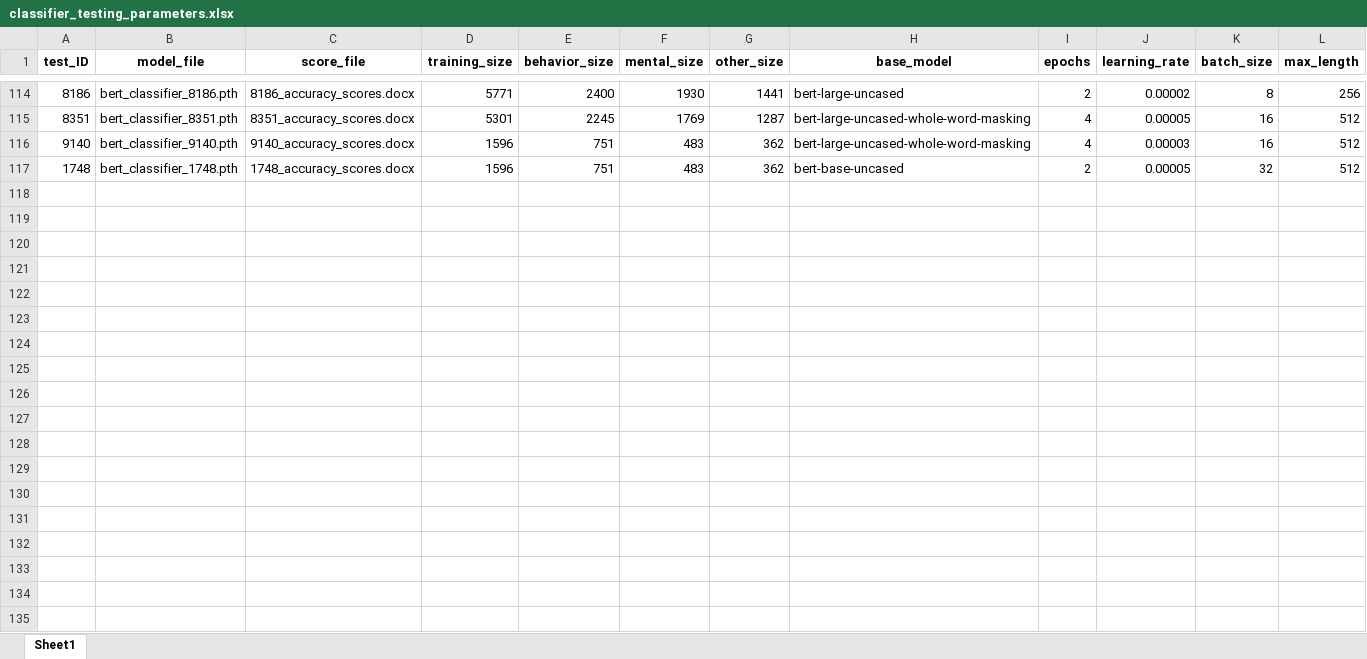
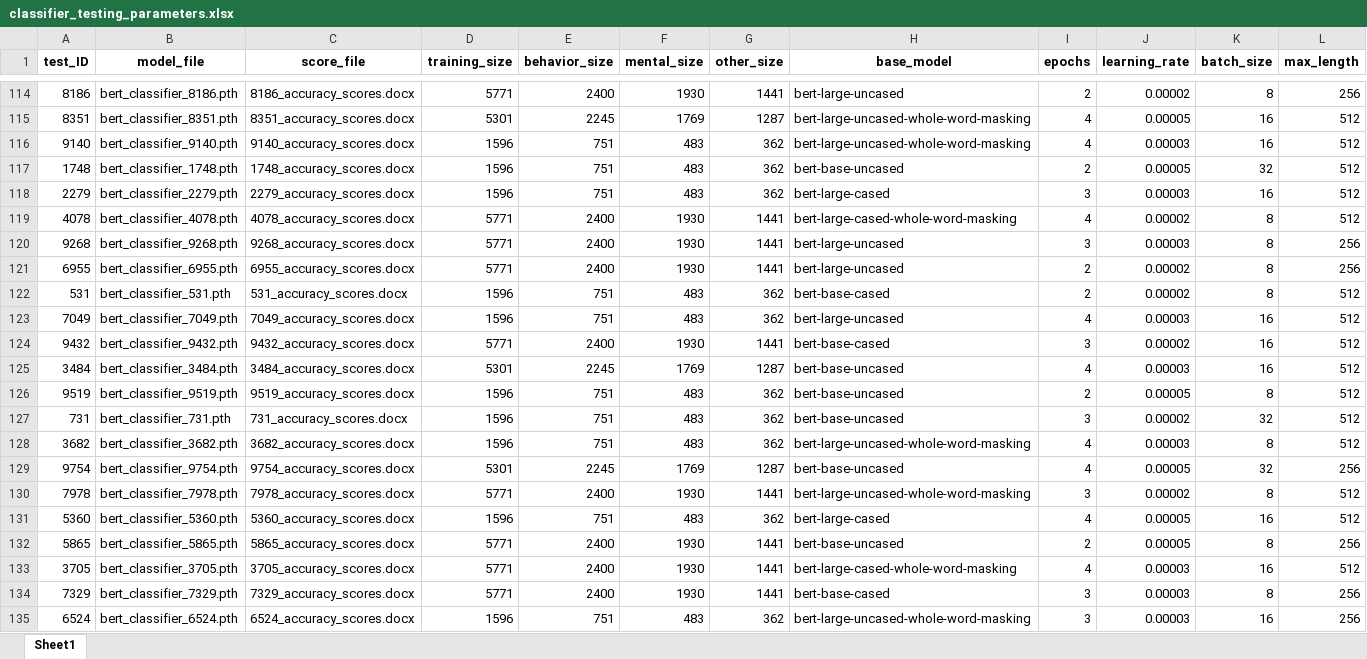
Before and after one commit to ClaudiaECarroll/social_behavior_classifier, an Excel workbook: classifier_testing/classifier_testing_parameters.xlsx, sheet Sheet1, drawn as a sheet; only a part is shown, gaps mark what is left out; values as stored, in another font and other column widths than the file's, no borders; rows hold the shown columns only; the diff covers the shown part only; the diff names each change by its address in the sheet, - before the commit and + after, or states it on an @@ line.

```diff
--- a/classifier_testing/classifier_testing_parameters.xlsx (sheet Sheet1)
+++ b/classifier_testing/classifier_testing_parameters.xlsx (sheet Sheet1)
+row 118: 2279 | bert_classifier_2279.pth | 2279_accuracy_scores.docx | 1596 | 751 | 483 | 362 | bert-large-cased | 3 | 0.00003 | 16 | 512
+row 119: 4078 | bert_classifier_4078.pth | 4078_accuracy_scores.docx | 5771 | 2400 | 1930 | 1441 | bert-large-cased-whole-word-masking | 4 | 0.00002 | 8 | 512
+row 120: 9268 | bert_classifier_9268.pth | 9268_accuracy_scores.docx | 5771 | 2400 | 1930 | 1441 | bert-large-uncased | 3 | 0.00003 | 8 | 256
+row 121: 6955 | bert_classifier_6955.pth | 6955_accuracy_scores.docx | 5771 | 2400 | 1930 | 1441 | bert-large-uncased | 2 | 0.00002 | 8 | 256
+row 122: 531 | bert_classifier_531.pth | 531_accuracy_scores.docx | 1596 | 751 | 483 | 362 | bert-base-cased | 2 | 0.00002 | 8 | 512
+row 123: 7049 | bert_classifier_7049.pth | 7049_accuracy_scores.docx | 1596 | 751 | 483 | 362 | bert-large-uncased | 4 | 0.00003 | 16 | 512
+row 124: 9432 | bert_classifier_9432.pth | 9432_accuracy_scores.docx | 5771 | 2400 | 1930 | 1441 | bert-base-cased | 3 | 0.00002 | 16 | 512
+row 125: 3484 | bert_classifier_3484.pth | 3484_accuracy_scores.docx | 5301 | 2245 | 1769 | 1287 | bert-base-uncased | 4 | 0.00003 | 16 | 512
+row 126: 9519 | bert_classifier_9519.pth | 9519_accuracy_scores.docx | 1596 | 751 | 483 | 362 | bert-base-uncased | 2 | 0.00005 | 8 | 512
+row 127: 731 | bert_classifier_731.pth | 731_accuracy_scores.docx | 1596 | 751 | 483 | 362 | bert-base-uncased | 3 | 0.00002 | 32 | 512
+row 128: 3682 | bert_classifier_3682.pth | 3682_accuracy_scores.docx | 1596 | 751 | 483 | 362 | bert-large-uncased-whole-word-masking | 4 | 0.00003 | 8 | 512
+row 129: 9754 | bert_classifier_9754.pth | 9754_accuracy_scores.docx | 5301 | 2245 | 1769 | 1287 | bert-base-uncased | 4 | 0.00005 | 32 | 256
+row 130: 7978 | bert_classifier_7978.pth | 7978_accuracy_scores.docx | 5771 | 2400 | 1930 | 1441 | bert-large-uncased-whole-word-masking | 3 | 0.00002 | 8 | 512
+row 131: 5360 | bert_classifier_5360.pth | 5360_accuracy_scores.docx | 1596 | 751 | 483 | 362 | bert-large-cased | 4 | 0.00005 | 16 | 512
+row 132: 5865 | bert_classifier_5865.pth | 5865_accuracy_scores.docx | 5771 | 2400 | 1930 | 1441 | bert-base-uncased | 2 | 0.00005 | 8 | 256
+row 133: 3705 | bert_classifier_3705.pth | 3705_accuracy_scores.docx | 5771 | 2400 | 1930 | 1441 | bert-large-cased-whole-word-masking | 4 | 0.00003 | 16 | 512
+row 134: 7329 | bert_classifier_7329.pth | 7329_accuracy_scores.docx | 5771 | 2400 | 1930 | 1441 | bert-base-cased | 3 | 0.00003 | 8 | 256
+row 135: 6524 | bert_classifier_6524.pth | 6524_accuracy_scores.docx | 1596 | 751 | 483 | 362 | bert-large-uncased-whole-word-masking | 3 | 0.00003 | 16 | 256
```
Also changed, not shown: 13 added rows elsewhere in this sheet, 32 other files.
